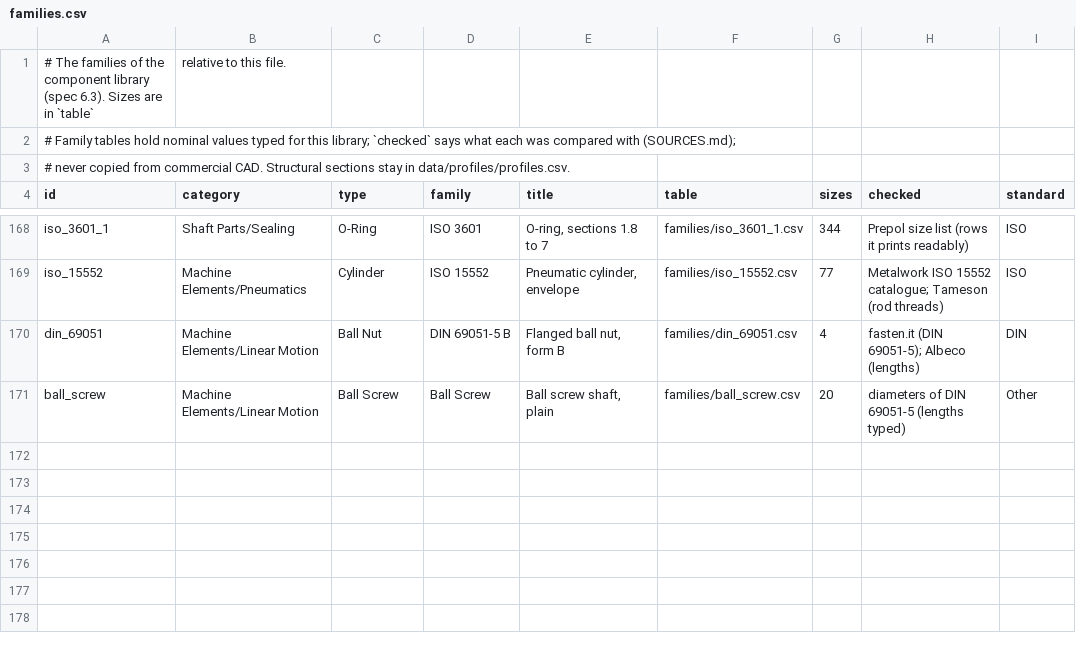
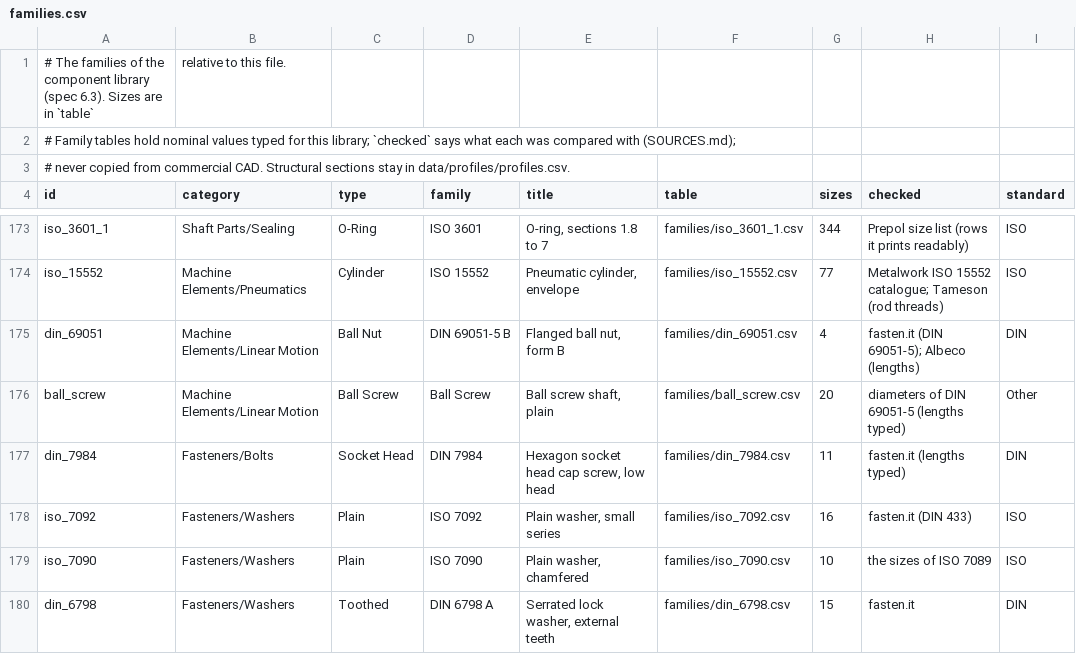
Before and after one commit to velog/3dCadCraft, a CSV file: data/components/families.csv, drawn as a sheet; only a part is shown, gaps mark what is left out; the diff covers the shown part only; the diff names each change by its address in the sheet, - before the commit and + after, or states it on an @@ line.

```diff
--- a/data/components/families.csv
+++ b/data/components/families.csv
+row 177: din_7984 | Fasteners/Bolts | Socket Head | DIN 7984 | Hexagon socket head cap screw, low head | families/din_7984.csv | 11 | fasten.it (lengths typed) | DIN
+row 178: iso_7092 | Fasteners/Washers | Plain | ISO 7092 | Plain washer, small series | families/iso_7092.csv | 16 | fasten.it (DIN 433) | ISO
+row 179: iso_7090 | Fasteners/Washers | Plain | ISO 7090 | Plain washer, chamfered | families/iso_7090.csv | 10 | the sizes of ISO 7089 | ISO
+row 180: din_6798 | Fasteners/Washers | Toothed | DIN 6798 A | Serrated lock washer, external teeth | families/din_6798.csv | 15 | fasten.it | DIN
```
Also changed, not shown: 9 added rows and 17 edited cells elsewhere in this file, data/components/families/iso_4017.csv, data/components/families/iso_4028.csv, 28 other files.
